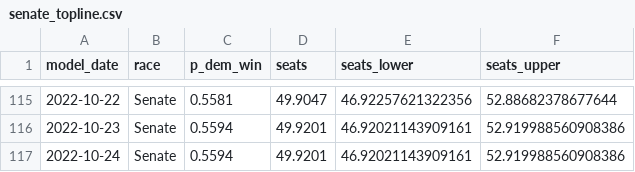
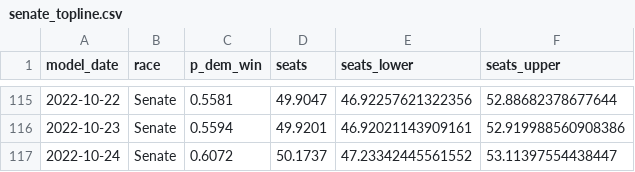
Before and after one commit to markjrieke/2022-midterm-forecasts, a CSV file: models/outputs/senate_topline.csv, drawn as a sheet; only a part is shown, gaps mark what is left out.

```diff
--- a/models/outputs/senate_topline.csv
+++ b/models/outputs/senate_topline.csv
@@ -116,2 +116,2 @@ model_date,race,p_dem_win,seats,seats_lower,seats_upper
 2022-10-23,Senate,0.5594,49.9201,46.92021143909161,52.919988560908386
-2022-10-24,Senate,0.5594,49.9201,46.92021143909161,52.919988560908386
+2022-10-24,Senate,0.6072,50.1737,47.23342445561552,53.11397554438447
```
Also changed, not shown: models/outputs/current_house_distribution.csv, models/outputs/current_senate_distribution.csv, 9 other files.
